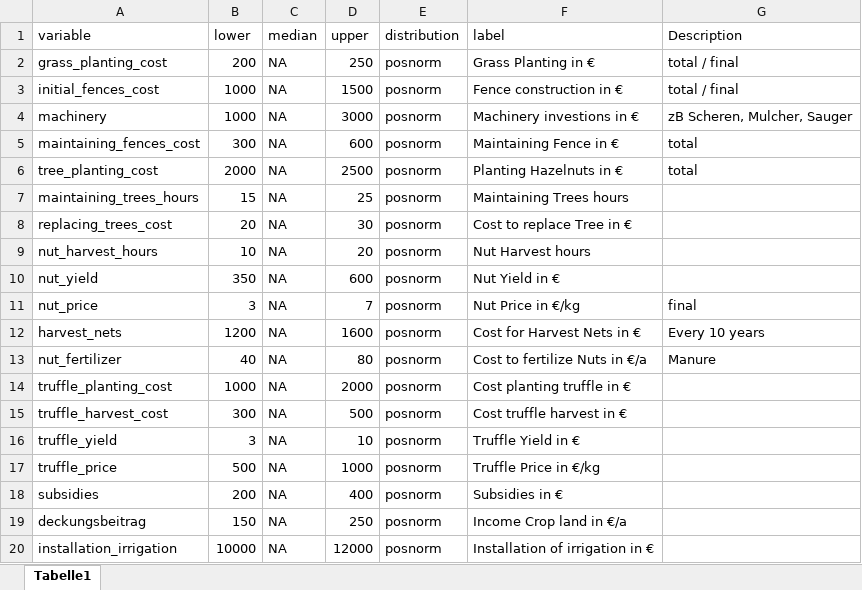
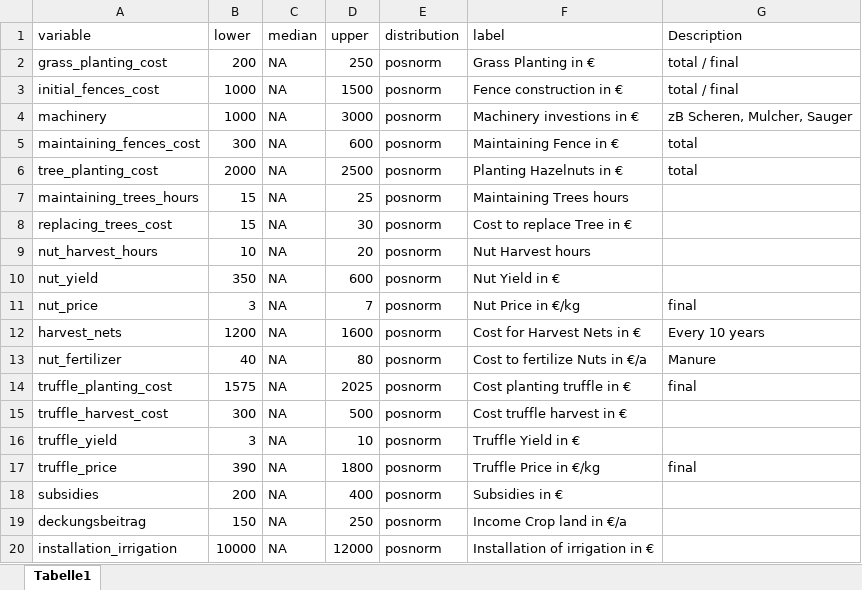
Before and after one commit to FreKuhl/Nuts_and_chicken, an Excel workbook: input_nuts-small.xlsx, sheet Tabelle1, drawn as a sheet; only a part is shown; values as stored, in another font and other column widths than the file's, no borders; the diff names each change by its address in the sheet, - before the commit and + after, or states it on an @@ line.

```diff
--- a/input_nuts-small.xlsx (sheet Tabelle1)
+++ b/input_nuts-small.xlsx (sheet Tabelle1)
-B8 (lower): 20
+B8 (lower): 15
-B14 (lower): 1000
+B14 (lower): 1575
-D14 (upper): 2000
+D14 (upper): 2025
-G14 (Description): (empty)
+G14 (Description): final
-B17 (lower): 500
+B17 (lower): 390
-D17 (upper): 1000
+D17 (upper): 1800
-G17 (Description): (empty)
+G17 (Description): final
```
Also changed, not shown: 1 other file.
